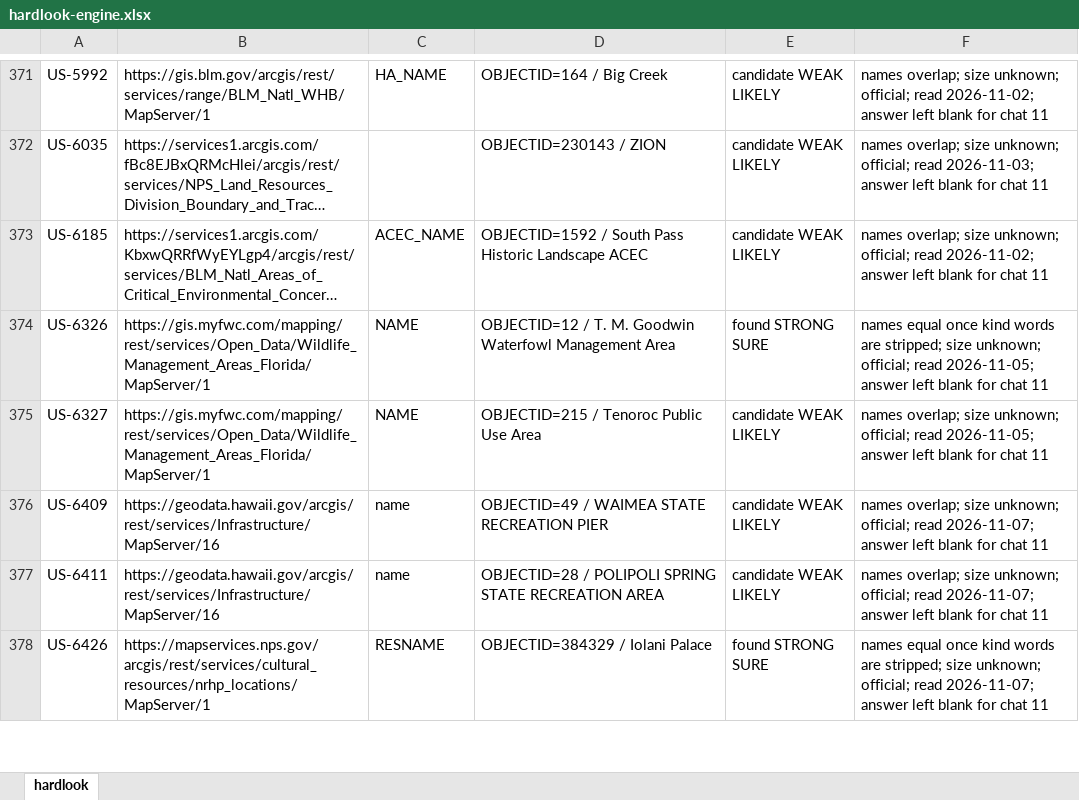
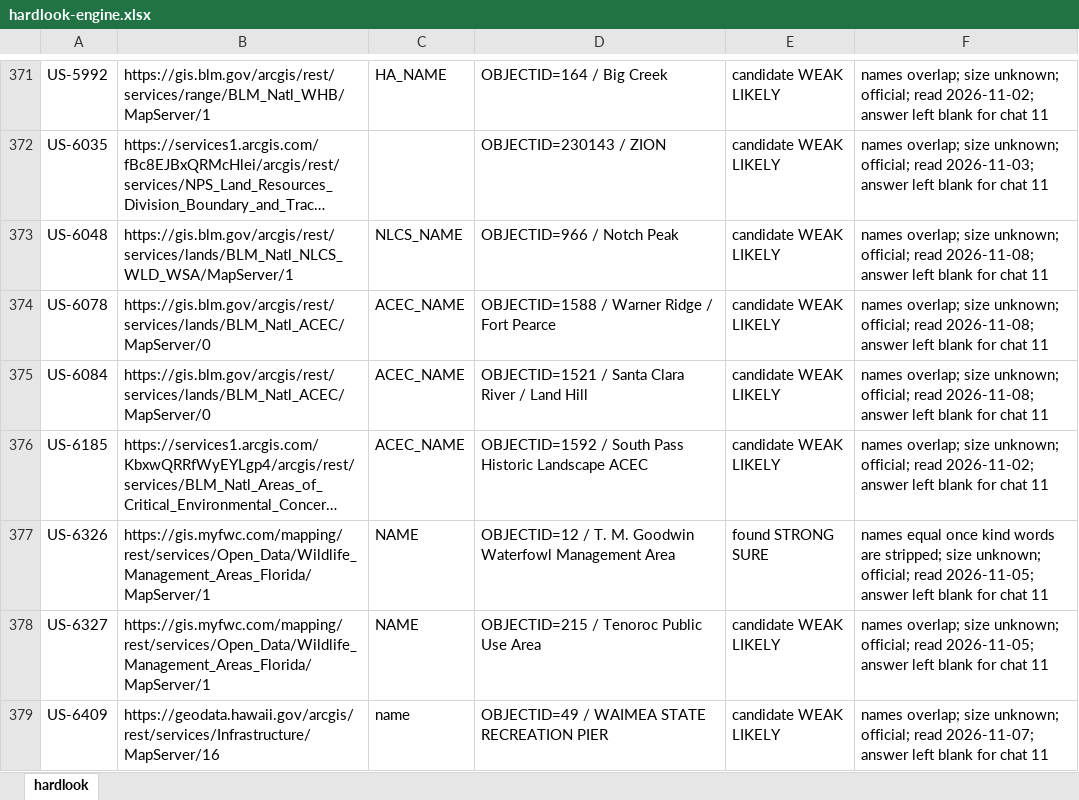
Before and after one commit to KentuckyPortableClub/KPC-Data, an Excel workbook: engine/handback/hardlook-engine.xlsx, sheet hardlook, drawn as a sheet; only a part is shown, gaps mark what is left out; the shorter side is filled out with more unchanged rows; long unchanged cells end in …; values as stored, in another font and other column widths than the file's, no borders; the diff names each change by its address in the sheet, - before the commit and + after, or states it on an @@ line.

```diff
--- a/engine/handback/hardlook-engine.xlsx (sheet hardlook)
+++ b/engine/handback/hardlook-engine.xlsx (sheet hardlook)
+row 373: US-6048 | https://gis.blm.gov/arcgis/rest/services/lands/BLM_Natl_NLCS_WLD_WSA/MapServer/1 | NLCS_NAME | OBJECTID=966 / Notch Peak | candidate WEAK LIKELY | names overlap; size unknown; official; read 2026-11-08; answer left blank for chat 11
+row 374: US-6078 | https://gis.blm.gov/arcgis/rest/services/lands/BLM_Natl_ACEC/MapServer/0 | ACEC_NAME | OBJECTID=1588 / Warner Ridge / Fort Pearce | candidate WEAK LIKELY | names overlap; size unknown; official; read 2026-11-08; answer left blank for chat 11
+row 375: US-6084 | https://gis.blm.gov/arcgis/rest/services/lands/BLM_Natl_ACEC/MapServer/0 | ACEC_NAME | OBJECTID=1521 / Santa Clara River / Land Hill | candidate WEAK LIKELY | names overlap; size unknown; official; read 2026-11-08; answer left blank for chat 11
```
Also changed, not shown: 25 other files.
